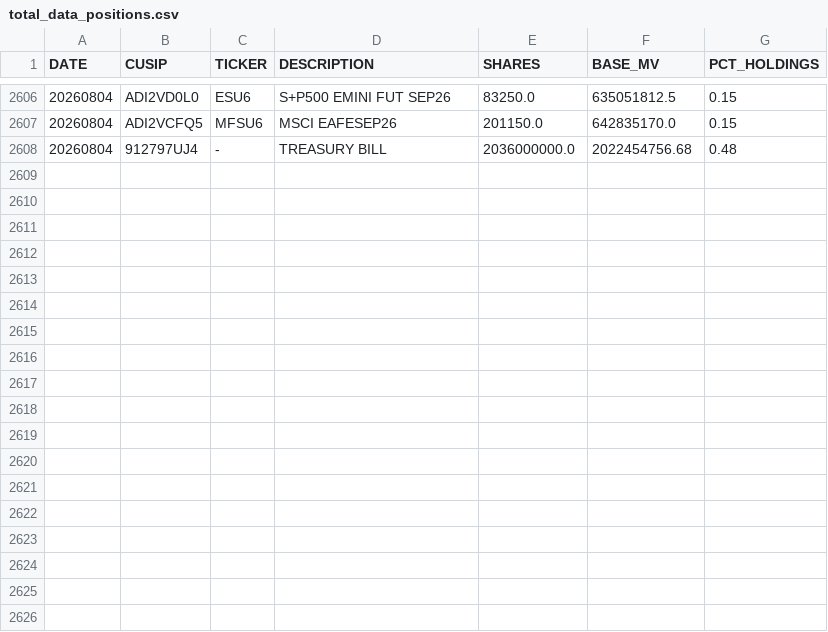
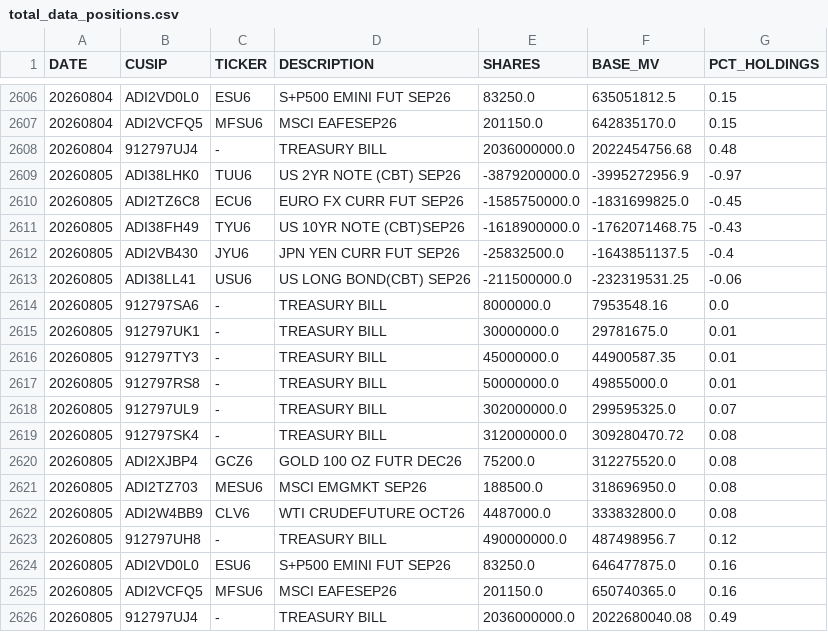
Before and after one commit to ettoll/tracking_beer, a CSV file: data/total_data_positions.csv, drawn as a sheet; only a part is shown, gaps mark what is left out; the diff names each change by its address in the sheet, - before the commit and + after, or states it on an @@ line.

```diff
--- a/data/total_data_positions.csv
+++ b/data/total_data_positions.csv
+row 2609: 20260805 | ADI38LHK0 | TUU6 | US 2YR NOTE (CBT) SEP26 | -3879200000.0 | -3995272956.9 | -0.97
+row 2610: 20260805 | ADI2TZ6C8 | ECU6 | EURO FX CURR FUT SEP26 | -1585750000.0 | -1831699825.0 | -0.45
+row 2611: 20260805 | ADI38FH49 | TYU6 | US 10YR NOTE (CBT)SEP26 | -1618900000.0 | -1762071468.75 | -0.43
+row 2612: 20260805 | ADI2VB430 | JYU6 | JPN YEN CURR FUT SEP26 | -25832500.0 | -1643851137.5 | -0.4
+row 2613: 20260805 | ADI38LL41 | USU6 | US LONG BOND(CBT) SEP26 | -211500000.0 | -232319531.25 | -0.06
+row 2614: 20260805 | 912797SA6 | - | TREASURY BILL | 8000000.0 | 7953548.16 | 0.0
+row 2615: 20260805 | 912797UK1 | - | TREASURY BILL | 30000000.0 | 29781675.0 | 0.01
+row 2616: 20260805 | 912797TY3 | - | TREASURY BILL | 45000000.0 | 44900587.35 | 0.01
+row 2617: 20260805 | 912797RS8 | - | TREASURY BILL | 50000000.0 | 49855000.0 | 0.01
+row 2618: 20260805 | 912797UL9 | - | TREASURY BILL | 302000000.0 | 299595325.0 | 0.07
+row 2619: 20260805 | 912797SK4 | - | TREASURY BILL | 312000000.0 | 309280470.72 | 0.08
+row 2620: 20260805 | ADI2XJBP4 | GCZ6 | GOLD 100 OZ FUTR DEC26 | 75200.0 | 312275520.0 | 0.08
+row 2621: 20260805 | ADI2TZ703 | MESU6 | MSCI EMGMKT SEP26 | 188500.0 | 318696950.0 | 0.08
+row 2622: 20260805 | ADI2W4BB9 | CLV6 | WTI CRUDEFUTURE OCT26 | 4487000.0 | 333832800.0 | 0.08
+row 2623: 20260805 | 912797UH8 | - | TREASURY BILL | 490000000.0 | 487498956.7 | 0.12
+row 2624: 20260805 | ADI2VD0L0 | ESU6 | S+P500 EMINI FUT SEP26 | 83250.0 | 646477875.0 | 0.16
+row 2625: 20260805 | ADI2VCFQ5 | MFSU6 | MSCI EAFESEP26 | 201150.0 | 650740365.0 | 0.16
+row 2626: 20260805 | 912797UJ4 | - | TREASURY BILL | 2036000000.0 | 2022680040.08 | 0.49
```
Also changed, not shown: data/total_data_descriptions.csv.
